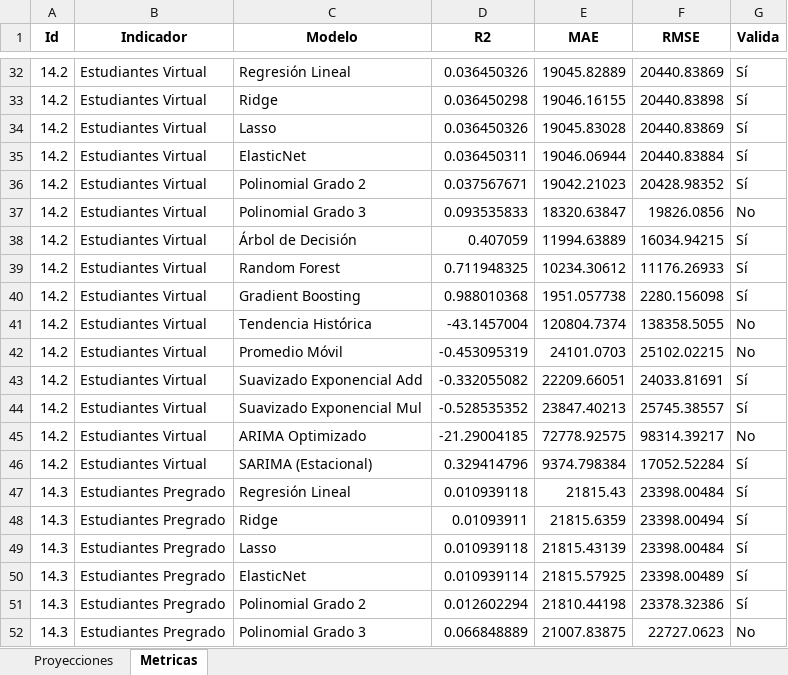
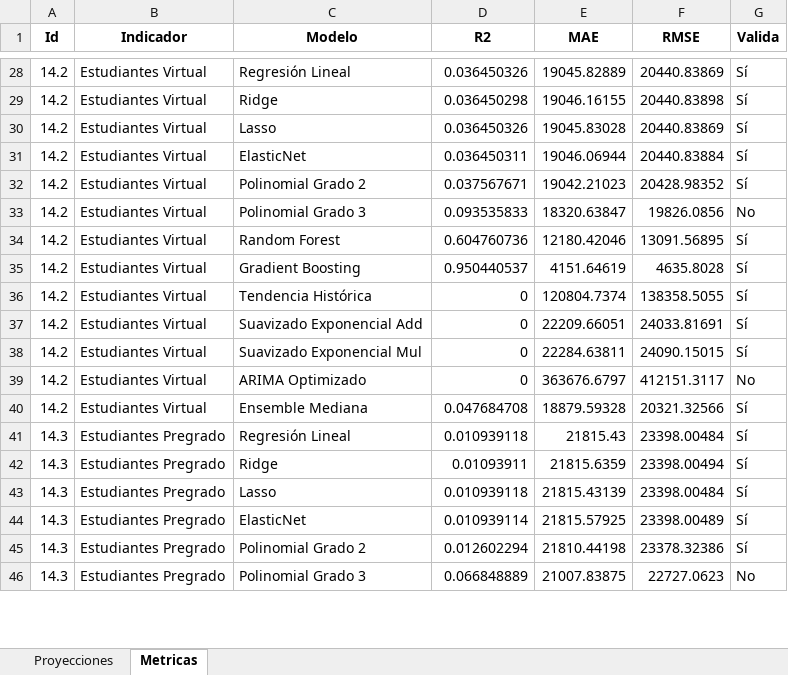
Before and after one commit to Ximena5745/Modelo_Prospectivo, an Excel workbook: Data/Proyecciones_Multimodelo.xlsx, sheet Metricas, drawn as a sheet; only a part is shown, gaps mark what is left out; values as stored, in another font and other column widths than the file's, no borders; removed rows and columns are numbered as before the commit, all else as after; the diff covers the shown part only; the diff names each change by its address in the sheet, - before the commit and + after, or states it on an @@ line.

Commit message:
Data Estudiantes

```diff
--- a/Data/Proyecciones_Multimodelo.xlsx (sheet Metricas)
+++ b/Data/Proyecciones_Multimodelo.xlsx (sheet Metricas)
-row 38: 14.2 | Estudiantes Virtual | Árbol de Decisión | 0.407059 | 11994.63889 | 16034.94215 | Sí
-D34 (R2): 0.711948325
+D34 (R2): 0.604760736
-E34 (MAE): 10234.30612
+E34 (MAE): 12180.42046
-F34 (RMSE): 11176.26933
+F34 (RMSE): 13091.56895
-D35 (R2): 0.988010368
+D35 (R2): 0.950440537
-E35 (MAE): 1951.057738
+E35 (MAE): 4151.64619
-F35 (RMSE): 2280.156098
+F35 (RMSE): 4635.8028
-D36 (R2): -43.1457004
+D36 (R2): 0
-G36 (Valida): No
+G36 (Valida): Sí
-row 42: 14.2 | Estudiantes Virtual | Promedio Móvil | -0.453095319 | 24101.0703 | 25102.02215 | No
-D37 (R2): -0.332055082
+D37 (R2): 0
-D38 (R2): -0.528535352
+D38 (R2): 0
-E38 (MAE): 23847.40213
+E38 (MAE): 22284.63811
-F38 (RMSE): 25745.38557
+F38 (RMSE): 24090.15015
-D39 (R2): -21.29004185
+D39 (R2): 0
-E39 (MAE): 72778.92575
+E39 (MAE): 363676.6797
-F39 (RMSE): 98314.39217
+F39 (RMSE): 412151.3117
-C40 (Modelo): SARIMA (Estacional)
+C40 (Modelo): Ensemble Mediana
-D40 (R2): 0.329414796
+D40 (R2): 0.047684708
-E40 (MAE): 9374.798384
+E40 (MAE): 18879.59328
-F40 (RMSE): 17052.52284
+F40 (RMSE): 20321.32566
```
Also changed, not shown: 12 removed rows and 113 edited cells elsewhere in this sheet, sheet Proyecciones.
